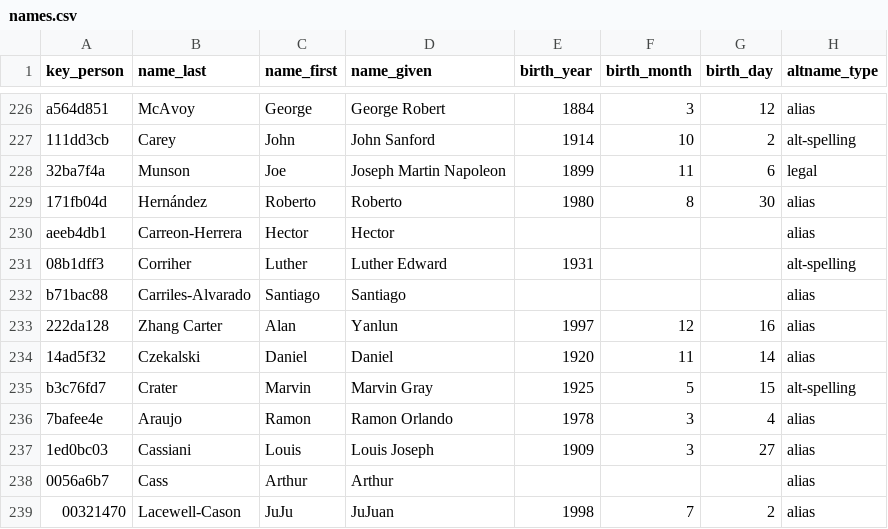
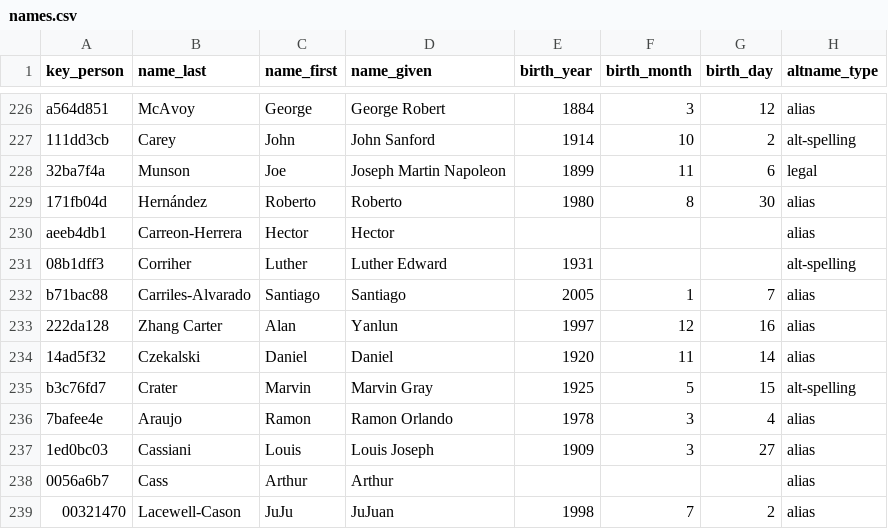
Before and after one commit to chadwickbureau/register, a CSV file: data/names.csv, drawn as a sheet; only a part is shown, gaps mark what is left out; the diff names each change by its address in the sheet, - before the commit and + after, or states it on an @@ line.

Commit message:
Update people and names as of 2026-06-01.

```diff
--- a/data/names.csv
+++ b/data/names.csv
-E232 (birth_year): (empty)
+E232 (birth_year): 2005
-F232 (birth_month): (empty)
+F232 (birth_month): 1
-G232 (birth_day): (empty)
+G232 (birth_day): 7
```
Also changed, not shown: 14 other files.
